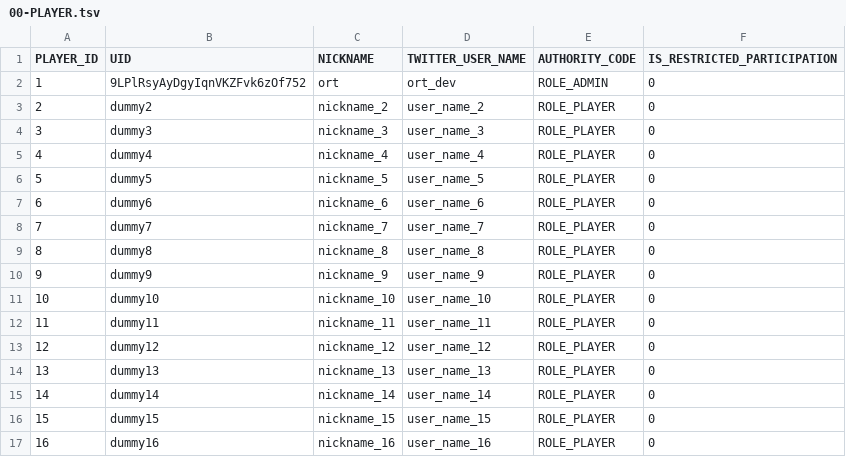
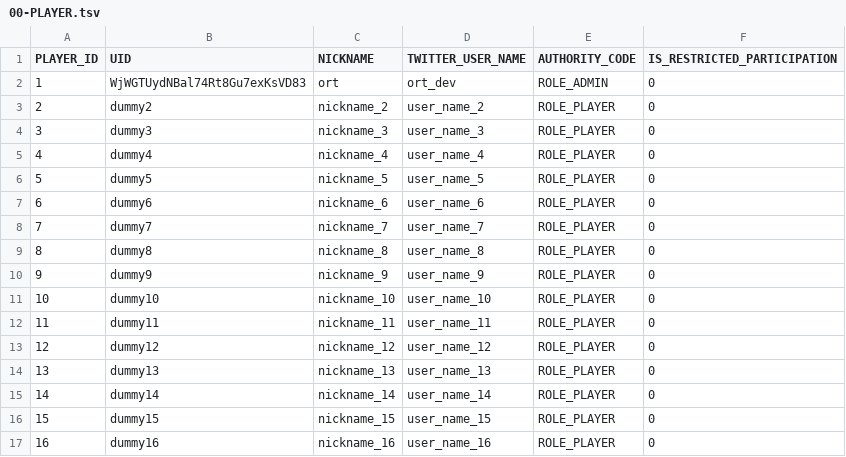
Before and after one commit to h-orito/howling-wolf, a TSV file: backend/dbflute_howlingwolfdb/playsql/data/ut/tsv/UTF-8/00-PLAYER.tsv, drawn as a sheet.

Commit message:
uid変更

```diff
--- a/backend/dbflute_howlingwolfdb/playsql/data/ut/tsv/UTF-8/00-PLAYER.tsv
+++ b/backend/dbflute_howlingwolfdb/playsql/data/ut/tsv/UTF-8/00-PLAYER.tsv
@@ -1,3 +1,3 @@
 PLAYER_ID	UID	NICKNAME	TWITTER_USER_NAME	AUTHORITY_CODE	IS_RESTRICTED_PARTICIPATION
-1	9LPlRsyAyDgyIqnVKZFvk6zOf752	ort	ort_dev	ROLE_ADMIN	0
+1	WjWGTUydNBal74Rt8Gu7exKsVD83	ort	ort_dev	ROLE_ADMIN	0
 2	dummy2	nickname_2	user_name_2	ROLE_PLAYER	0
```
